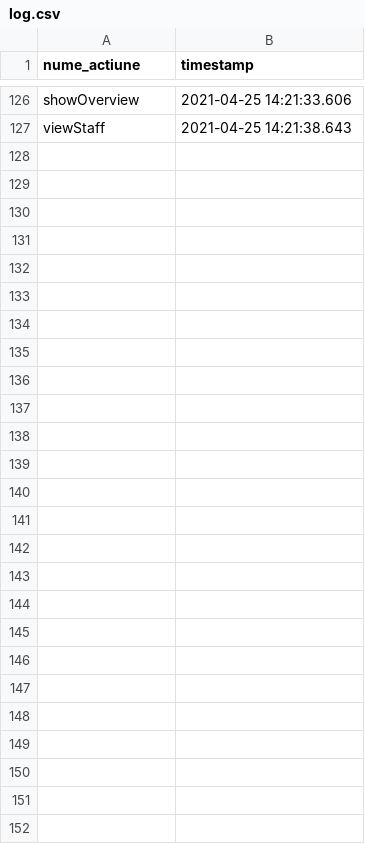
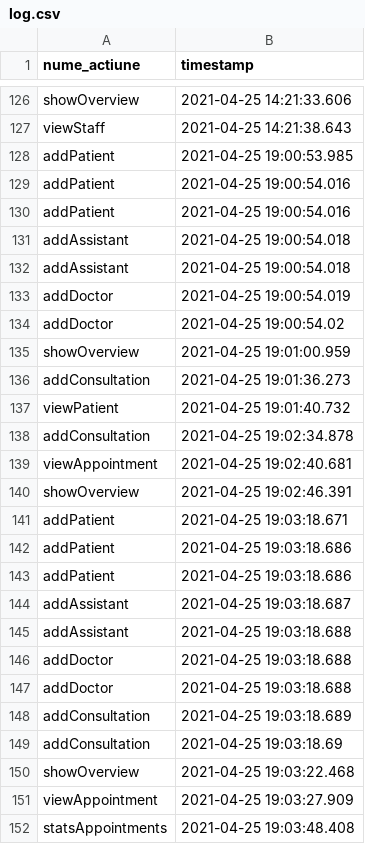
Before and after one commit to Kira060200/MedicalClinic_Appointments, a CSV file: resources/logging/log.csv, drawn as a sheet; only a part is shown, gaps mark what is left out; the diff names each change by its address in the sheet, - before the commit and + after, or states it on an @@ line.

Commit message:
implemented RW singleton service for Consultation

```diff
--- a/resources/logging/log.csv
+++ b/resources/logging/log.csv
+row 128: addPatient | 2021-04-25 19:00:53.985
+row 129: addPatient | 2021-04-25 19:00:54.016
+row 130: addPatient | 2021-04-25 19:00:54.016
+row 131: addAssistant | 2021-04-25 19:00:54.018
+row 132: addAssistant | 2021-04-25 19:00:54.018
+row 133: addDoctor | 2021-04-25 19:00:54.019
+row 134: addDoctor | 2021-04-25 19:00:54.02
+row 135: showOverview | 2021-04-25 19:01:00.959
+row 136: addConsultation | 2021-04-25 19:01:36.273
+row 137: viewPatient | 2021-04-25 19:01:40.732
+row 138: addConsultation | 2021-04-25 19:02:34.878
+row 139: viewAppointment | 2021-04-25 19:02:40.681
+row 140: showOverview | 2021-04-25 19:02:46.391
+row 141: addPatient | 2021-04-25 19:03:18.671
+row 142: addPatient | 2021-04-25 19:03:18.686
+row 143: addPatient | 2021-04-25 19:03:18.686
+row 144: addAssistant | 2021-04-25 19:03:18.687
+row 145: addAssistant | 2021-04-25 19:03:18.688
+row 146: addDoctor | 2021-04-25 19:03:18.688
+row 147: addDoctor | 2021-04-25 19:03:18.688
+row 148: addConsultation | 2021-04-25 19:03:18.689
+row 149: addConsultation | 2021-04-25 19:03:18.69
+row 150: showOverview | 2021-04-25 19:03:22.468
+row 151: viewAppointment | 2021-04-25 19:03:27.909
+row 152: statsAppointments | 2021-04-25 19:03:48.408
```
Also changed, not shown: 5 other files.
